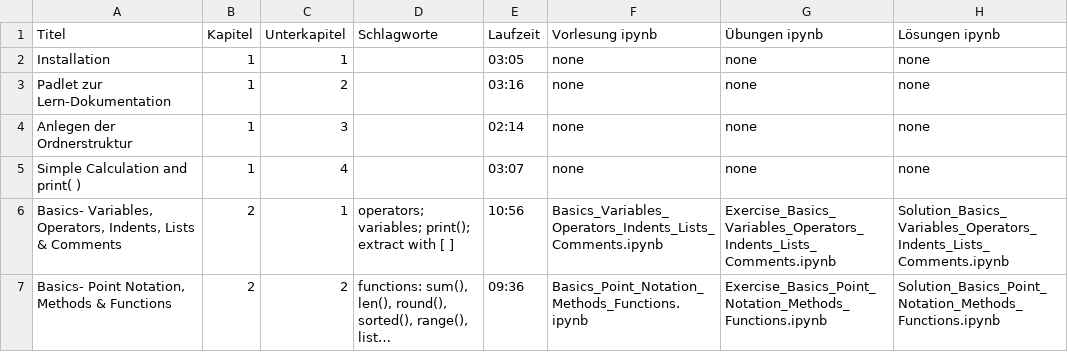
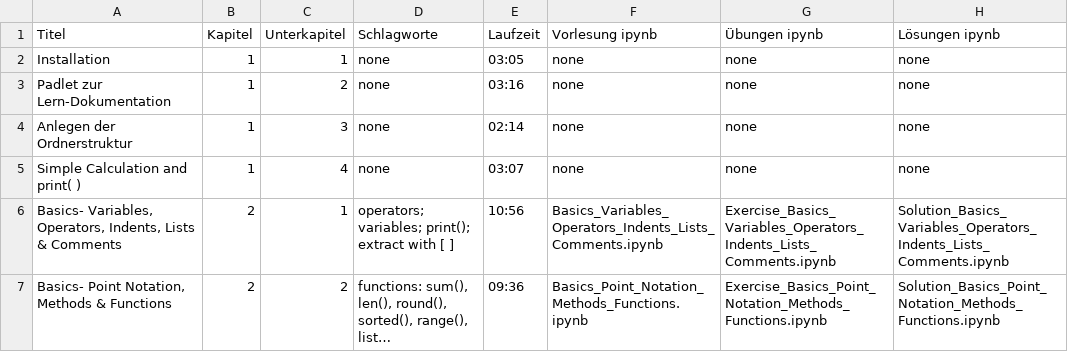
Before and after one commit to Hezel2000/Data_Science, a CSV file: course_material.csv, drawn as a sheet; only a part is shown; long unchanged cells end in …; the diff names each change by its address in the sheet, - before the commit and + after, or states it on an @@ line.

```diff
--- a/course_material.csv
+++ b/course_material.csv
-D2:D5 (Schlagworte): (empty)
+D2:D5 (Schlagworte): none
```
Also changed, not shown: 1 other file.
